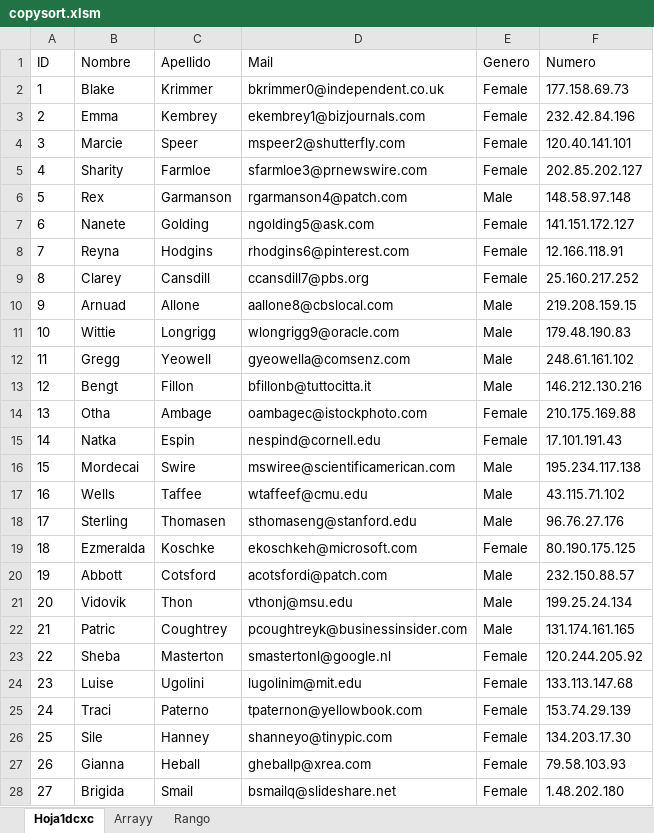
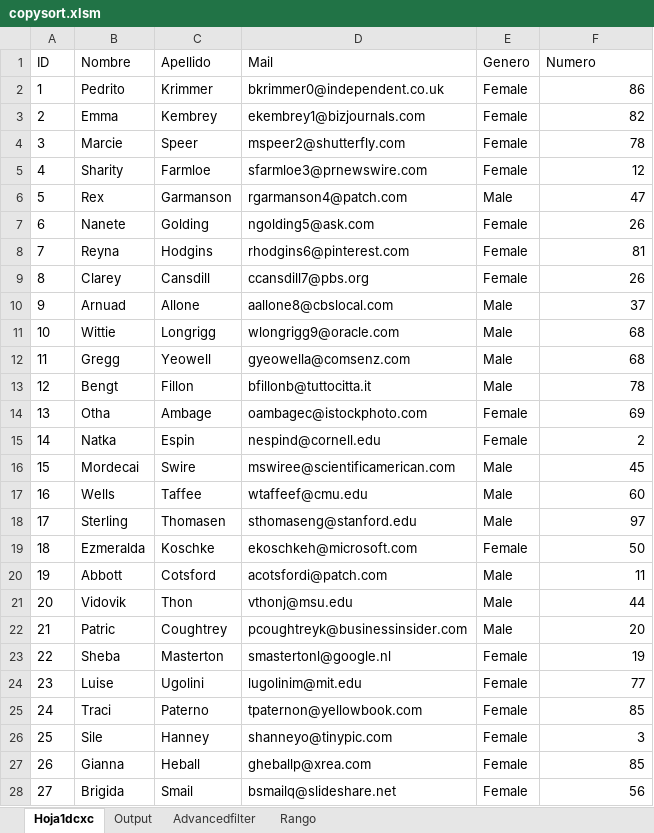
Before and after one commit to kenjiushiro/Cosa, an Excel workbook: copysort.xlsm, sheet Hoja1dcxc, drawn as a sheet; only a part is shown; values as stored, in another font and other column widths than the file's, no borders; the diff covers the shown part only; the diff names each change by its address in the sheet, - before the commit and + after, or states it on an @@ line.

```diff
--- a/copysort.xlsm (sheet Hoja1dcxc)
+++ b/copysort.xlsm (sheet Hoja1dcxc)
-sheet tab: Arrayy
+sheet tab: Output
+sheet tab: Advancedfilter
-B2 (Nombre): Blake
+B2 (Nombre): Pedrito
-F2 (Numero): 177.158.69.73
+F2 (Numero): 86
-F3 (Numero): 232.42.84.196
+F3 (Numero): 82
-F4 (Numero): 120.40.141.101
+F4 (Numero): 78
-F5 (Numero): 202.85.202.127
+F5 (Numero): 12
-F6 (Numero): 148.58.97.148
+F6 (Numero): 47
-F7 (Numero): 141.151.172.127
+F7 (Numero): 26
-F8 (Numero): 12.166.118.91
+F8 (Numero): 81
-F9 (Numero): 25.160.217.252
+F9 (Numero): 26
-F10 (Numero): 219.208.159.15
+F10 (Numero): 37
-F11 (Numero): 179.48.190.83
+F11 (Numero): 68
-F12 (Numero): 248.61.161.102
+F12 (Numero): 68
-F13 (Numero): 146.212.130.216
+F13 (Numero): 78
-F14 (Numero): 210.175.169.88
+F14 (Numero): 69
-F15 (Numero): 17.101.191.43
+F15 (Numero): 2
-F16 (Numero): 195.234.117.138
+F16 (Numero): 45
-F17 (Numero): 43.115.71.102
+F17 (Numero): 60
-F18 (Numero): 96.76.27.176
+F18 (Numero): 97
-F19 (Numero): 80.190.175.125
+F19 (Numero): 50
-F20 (Numero): 232.150.88.57
+F20 (Numero): 11
-F21 (Numero): 199.25.24.134
+F21 (Numero): 44
-F22 (Numero): 131.174.161.165
+F22 (Numero): 20
-F23 (Numero): 120.244.205.92
+F23 (Numero): 19
-F24 (Numero): 133.113.147.68
+F24 (Numero): 77
-F25 (Numero): 153.74.29.139
+F25 (Numero): 85
-F26 (Numero): 134.203.17.30
+F26 (Numero): 3
-F27 (Numero): 79.58.103.93
+F27 (Numero): 85
-F28 (Numero): 1.48.202.180
+F28 (Numero): 56
```
Also changed, not shown: 973 edited cells elsewhere in this sheet, sheet Output, 2 other files.
